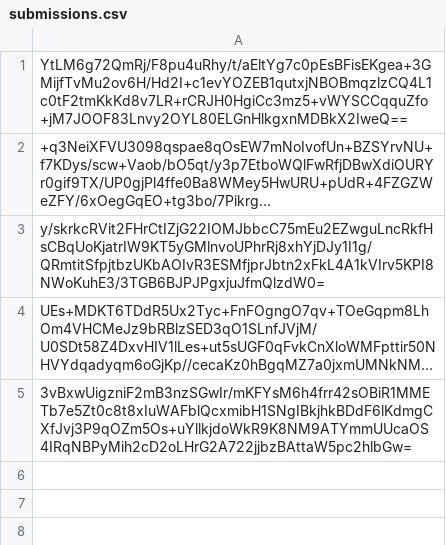
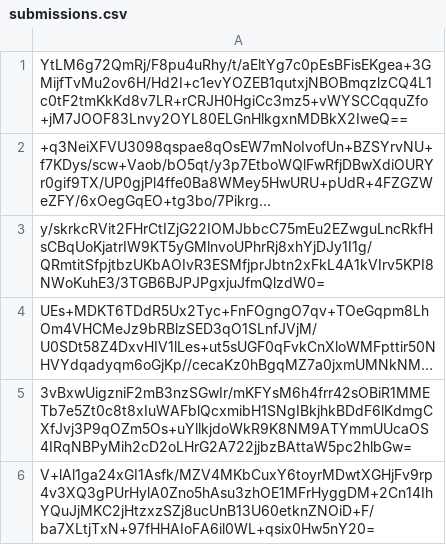
Before and after one commit to pwn2winctf/2018submissions, a CSV file: 6/baf/34b516f36d5cd4122d5d726eafd9f133f03a6fe5f103cd235f0594d3a812/submissions.csv, drawn as a sheet; long unchanged cells end in …; the diff names each change by its address in the sheet, - before the commit and + after, or states it on an @@ line.

Commit message:
Proof: found flag for gcm

```diff
--- a/6/baf/34b516f36d5cd4122d5d726eafd9f133f03a6fe5f103cd235f0594d3a812/submissions.csv
+++ b/6/baf/34b516f36d5cd4122d5d726eafd9f133f03a6fe5f103cd235f0594d3a812/submissions.csv
+row 6: V+lAl1ga24xGI1Asfk/MZV4MKbCuxY6toyrMDwtXGHjFv9rp4v3XQ3gPUrHylA0Zno5hAsu3zhOE1MFrHyggDM+2Cn14IhYQuJjMKC2jHtzxzSZj8ucUnB13U60etknZNOiD+F/ba7XLtjTxN+97fHHAIoFA6il0WL+qsix0Hw5nY20=
```
